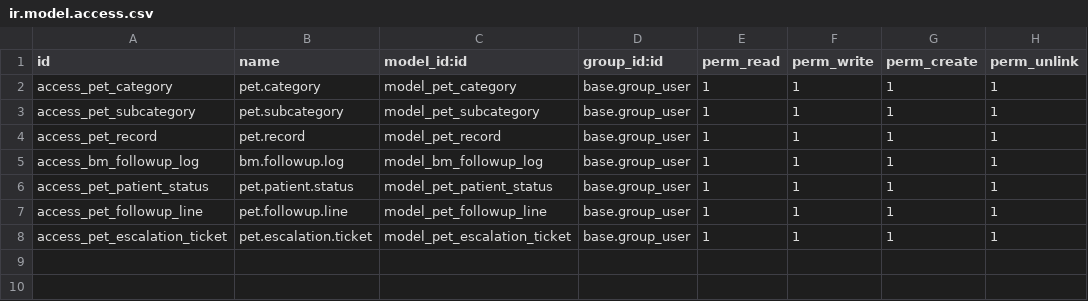
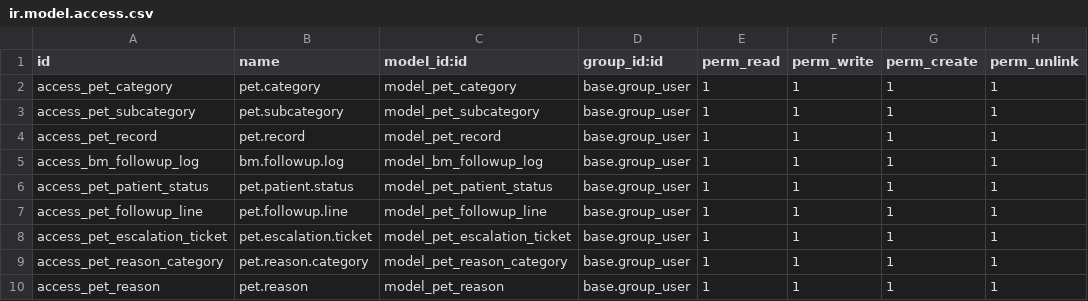
Before and after one commit to rohanmhase/custom_addons, a CSV file: custom_addons/PET_BM/security/ir.model.access.csv, drawn as a sheet.

```diff
--- a/custom_addons/PET_BM/security/ir.model.access.csv
+++ b/custom_addons/PET_BM/security/ir.model.access.csv
@@ -8 +8,3 @@ access_pet_followup_line,pet.followup.line,model_pet_followup_line,base.group_us
 access_pet_escalation_ticket,pet.escalation.ticket,model_pet_escalation_ticket,base.group_user,1,1,1,1
+access_pet_reason_category,pet.reason.category,model_pet_reason_category,base.group_user,1,1,1,1
+access_pet_reason,pet.reason,model_pet_reason,base.group_user,1,1,1,1
```
Also changed, not shown: 3 other files.
